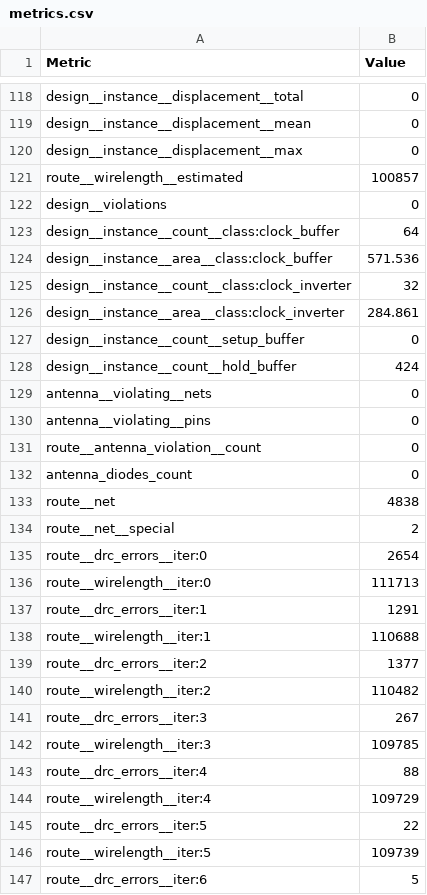
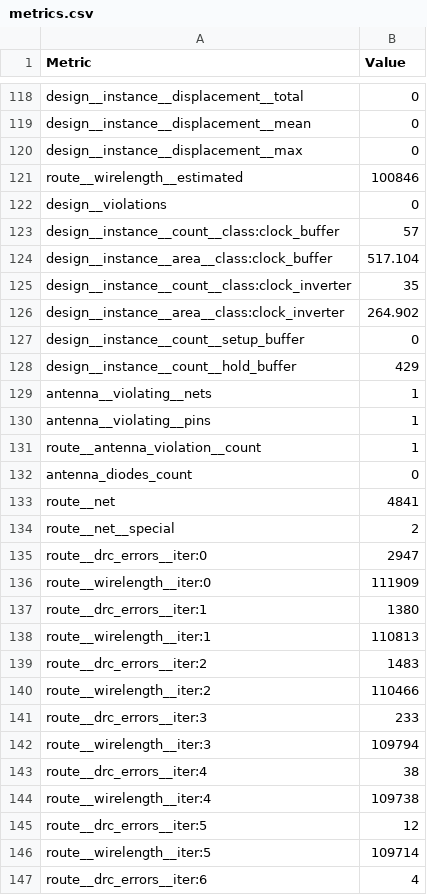
Before and after one commit to TinyTapeout/tinytapeout-ihp-0p3, a CSV file: projects/tt_um_a1k0n_demo/stats/metrics.csv, drawn as a sheet; only a part is shown, gaps mark what is left out; the diff covers the shown part only.

Commit message:
feat: update project tt_um_a1k0n_demo from a1k0n/tt08-vgademo
Commit: 62d95abae519657000efb91ef9d5db60b8a73bac
Workflow: https://github.com/a1k0n/tt08-vgademo/actions/runs/14914797270

```diff
--- a/projects/tt_um_a1k0n_demo/stats/metrics.csv
+++ b/projects/tt_um_a1k0n_demo/stats/metrics.csv
@@ -120,28 +120,28 @@ design__instance__displacement__mean,0
 design__instance__displacement__max,0
-route__wirelength__estimated,100857
+route__wirelength__estimated,100846
 design__violations,0
-design__instance__count__class:clock_buffer,64
-design__instance__area__class:clock_buffer,571.536
-design__instance__count__class:clock_inverter,32
-design__instance__area__class:clock_inverter,284.861
+design__instance__count__class:clock_buffer,57
+design__instance__area__class:clock_buffer,517.104
+design__instance__count__class:clock_inverter,35
+design__instance__area__class:clock_inverter,264.902
 design__instance__count__setup_buffer,0
-design__instance__count__hold_buffer,424
-antenna__violating__nets,0
-antenna__violating__pins,0
-route__antenna_violation__count,0
+design__instance__count__hold_buffer,429
+antenna__violating__nets,1
+antenna__violating__pins,1
+route__antenna_violation__count,1
 antenna_diodes_count,0
-route__net,4838
+route__net,4841
 route__net__special,2
-route__drc_errors__iter:0,2654
-route__wirelength__iter:0,111713
-route__drc_errors__iter:1,1291
-route__wirelength__iter:1,110688
-route__drc_errors__iter:2,1377
-route__wirelength__iter:2,110482
-route__drc_errors__iter:3,267
-route__wirelength__iter:3,109785
-route__drc_errors__iter:4,88
-route__wirelength__iter:4,109729
-route__drc_errors__iter:5,22
-route__wirelength__iter:5,109739
-route__drc_errors__iter:6,5
+route__drc_errors__iter:0,2947
+route__wirelength__iter:0,111909
+route__drc_errors__iter:1,1380
+route__wirelength__iter:1,110813
+route__drc_errors__iter:2,1483
+route__wirelength__iter:2,110466
+route__drc_errors__iter:3,233
+route__wirelength__iter:3,109794
+route__drc_errors__iter:4,38
+route__wirelength__iter:4,109738
+route__drc_errors__iter:5,12
+route__wirelength__iter:5,109714
+route__drc_errors__iter:6,4
```
Also changed, not shown: 61 edited cells elsewhere in this file, 6 other files.
